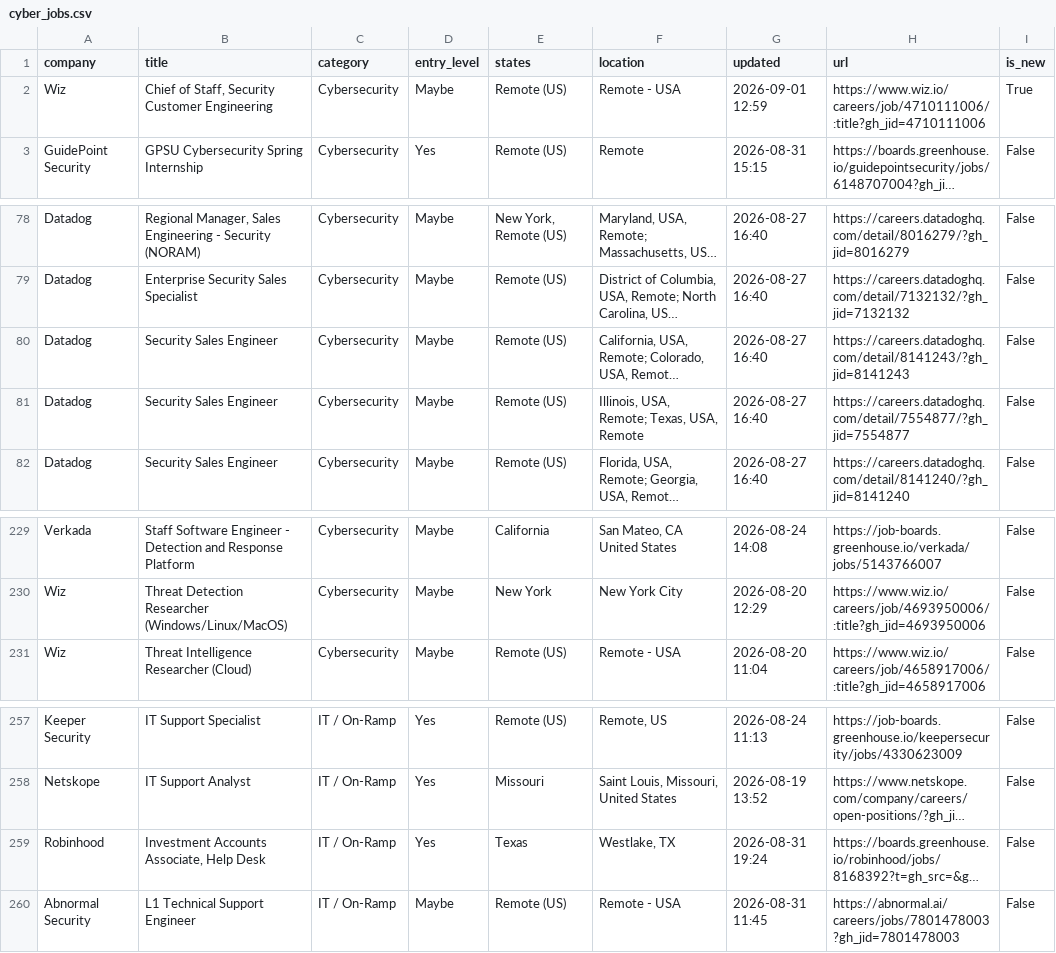
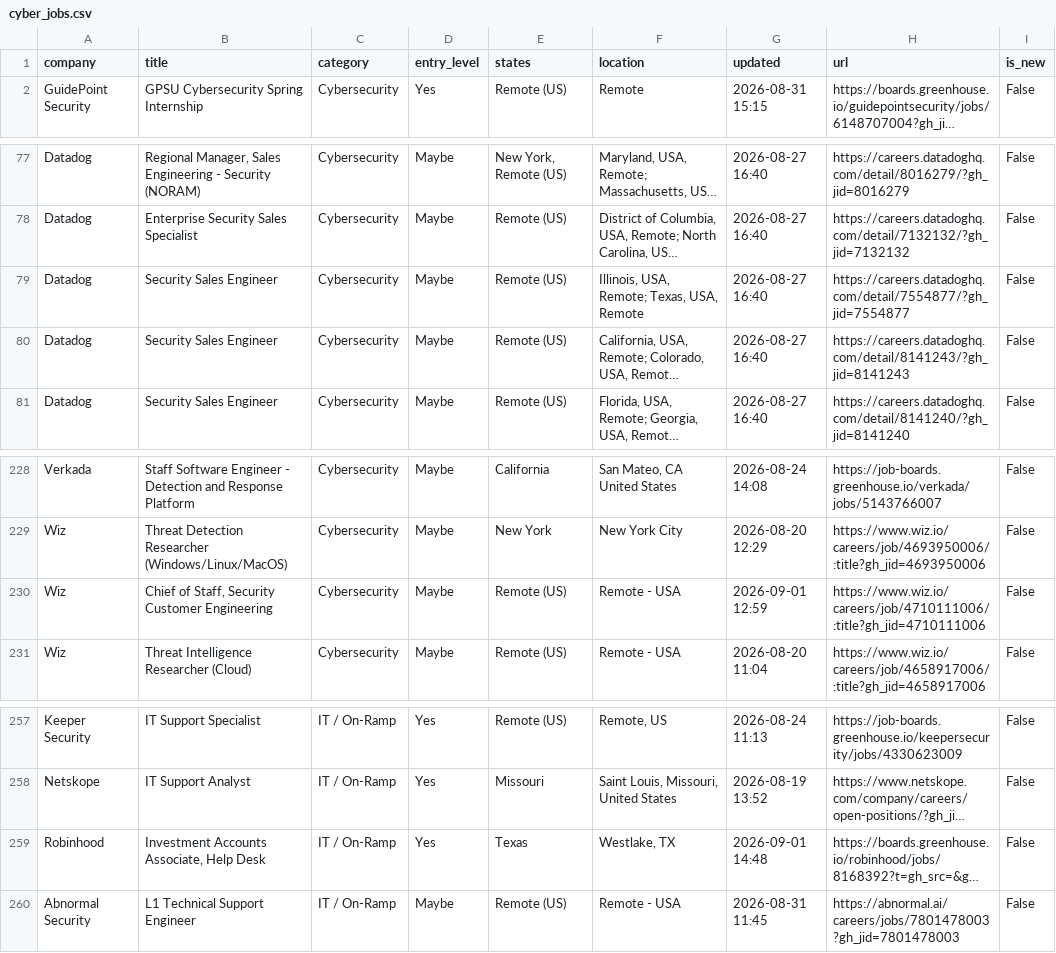
Before and after one commit to bikloz50/cybersecurity-job-tracker, a CSV file: cyber_jobs.csv, drawn as a sheet; only a part is shown, gaps mark what is left out; long unchanged cells end in …; removed rows and columns are numbered as before the commit, all else as after; the diff names each change by its address in the sheet, - before the commit and + after, or states it on an @@ line.

```diff
--- a/cyber_jobs.csv
+++ b/cyber_jobs.csv
-row 2: Wiz | Chief of Staff, Security Customer Engineering | Cybersecurity | Maybe | Remote (US) | Remote - USA | 2026-09-01 12:59 | https://www.wiz.io/careers/job/4710111006/:title?gh_jid=4710111006 | True
@@ row 81 moved to row 79: Datadog @@
+row 230: Wiz | Chief of Staff, Security Customer Engineering | Cybersecurity | Maybe | Remote (US) | Remote - USA | 2026-09-01 12:59 | https://www.wiz.io/careers/job/4710111006/:title?gh_jid=4710111006 | False
-G259 (updated): 2026-08-31 19:24
+G259 (updated): 2026-09-01 14:48
```
Also changed, not shown: 3 other files.
